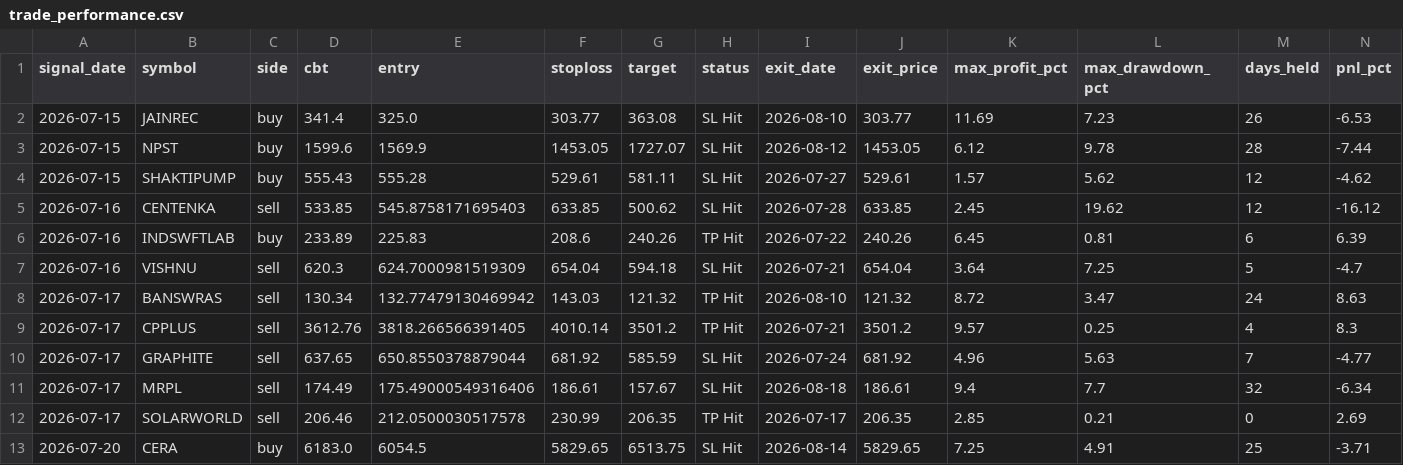
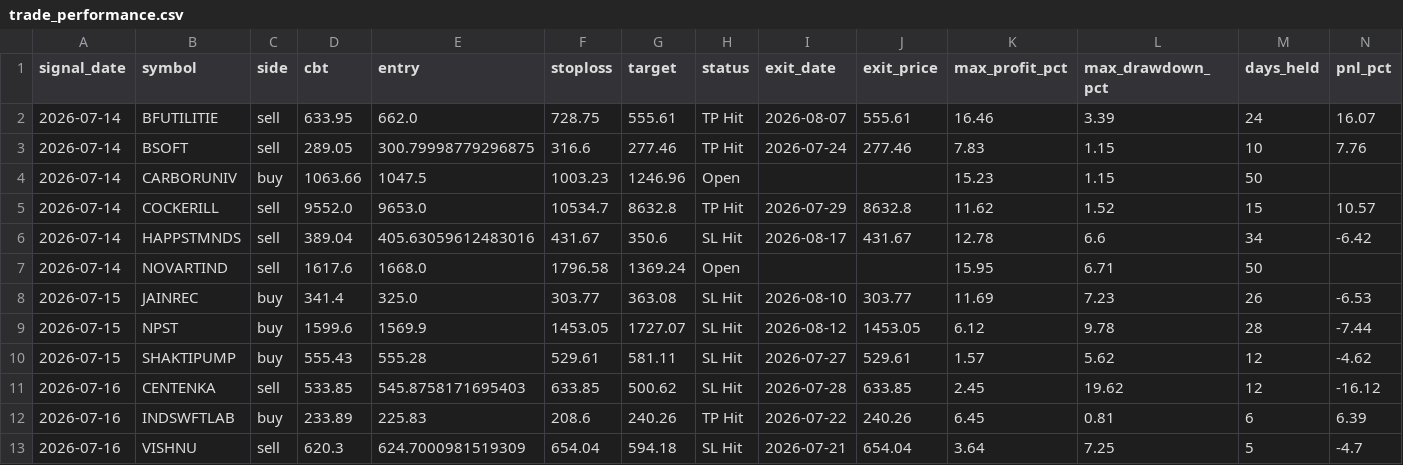
Before and after one commit to faizjio7011-code/checking-trade-signals, a CSV file: report_in/trade_performance.csv, drawn as a sheet; only a part is shown; the shorter side is filled out with more unchanged rows; rows hold the shown columns only; the diff names each change by its address in the sheet, - before the commit and + after, or states it on an @@ line.

```diff
--- a/report_in/trade_performance.csv
+++ b/report_in/trade_performance.csv
+row 2: 2026-07-14 | BFUTILITIE | sell | 633.95 | 662.0 | 728.75 | 555.61 | TP Hit | 2026-08-07 | 555.61 | 16.46 | 3.39 | 24 | 16.07
+row 3: 2026-07-14 | BSOFT | sell | 289.05 | 300.79998779296875 | 316.6 | 277.46 | TP Hit | 2026-07-24 | 277.46 | 7.83 | 1.15 | 10 | 7.76
+row 4: 2026-07-14 | CARBORUNIV | buy | 1063.66 | 1047.5 | 1003.23 | 1246.96 | Open |  |  | 15.23 | 1.15 | 50
+row 5: 2026-07-14 | COCKERILL | sell | 9552.0 | 9653.0 | 10534.7 | 8632.8 | TP Hit | 2026-07-29 | 8632.8 | 11.62 | 1.52 | 15 | 10.57
+row 6: 2026-07-14 | HAPPSTMNDS | sell | 389.04 | 405.63059612483016 | 431.67 | 350.6 | SL Hit | 2026-08-17 | 431.67 | 12.78 | 6.6 | 34 | -6.42
+row 7: 2026-07-14 | NOVARTIND | sell | 1617.6 | 1668.0 | 1796.58 | 1369.24 | Open |  |  | 15.95 | 6.71 | 50
```
Also changed, not shown: report/reentry.csv, report/sl_hit.csv, 7 other files.
